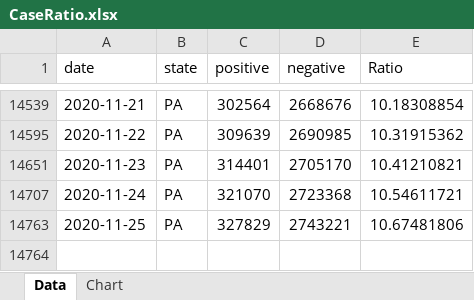
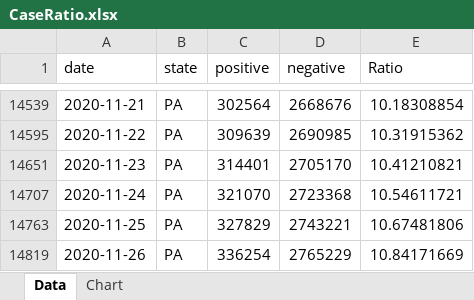
Before and after one commit to mhowe0422/mhowe0422.github.io, an Excel workbook: covid19/data/CaseRatio.xlsx, sheet Data, drawn as a sheet; only a part is shown, gaps mark what is left out; values as stored, in another font and other column widths than the file's, no borders; table styles not drawn; the diff names each change by its address in the sheet, - before the commit and + after, or states it on an @@ line.

Commit message:
Covid19 Daily Upload

```diff
--- a/covid19/data/CaseRatio.xlsx (sheet Data)
+++ b/covid19/data/CaseRatio.xlsx (sheet Data)
+row 14819: 2020-11-26 | PA | 336254 | 2765229 | 10.84171669
```
Also changed, not shown: hidden cells, charts or pictures, covid19/data/TrendTest.xlsx, covid19/data/USCaseCount.xlsx, 4 other files.
